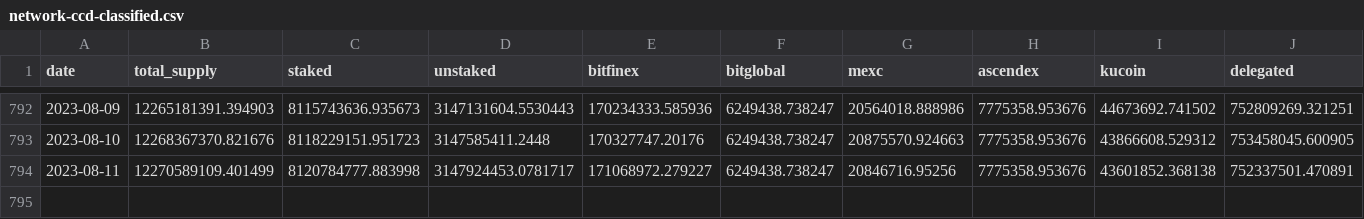
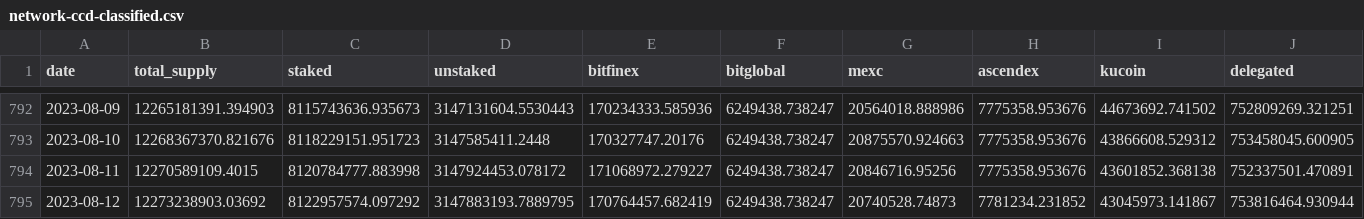
Before and after one commit to sderuiter/concordium-network-statistics, a CSV file: network-ccd-classified.csv, drawn as a sheet; only a part is shown, gaps mark what is left out; rows hold the shown columns only; the diff names each change by its address in the sheet, - before the commit and + after, or states it on an @@ line.

```diff
--- a/network-ccd-classified.csv
+++ b/network-ccd-classified.csv
-B794 (total_supply): 12270589109.401499
+B794 (total_supply): 12270589109.4015
-D794 (unstaked): 3147924453.0781717
+D794 (unstaked): 3147924453.078172
+row 795: 2023-08-12 | 12273238903.03692 | 8122957574.097292 | 3147883193.7889795 | 170764457.682419 | 6249438.738247 | 20740528.74873 | 7781234.231852 | 43045973.141867 | 753816464.930944
```
Also changed, not shown: blocks_at_end_of_day.csv, network-ccd-classified-pools.csv, 27 other files.
